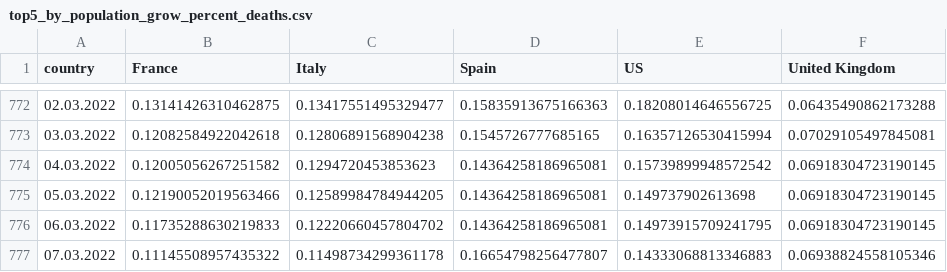
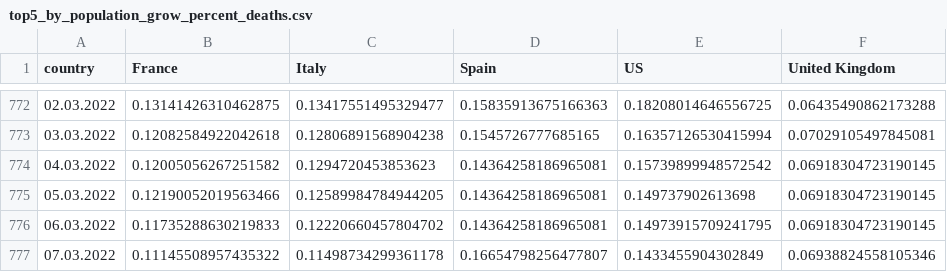
Before and after one commit to ctc/COVID-19-europe, a CSV file: top5_by_population_grow_percent_deaths.csv, drawn as a sheet; only a part is shown, gaps mark what is left out.

```diff
--- a/top5_by_population_grow_percent_deaths.csv
+++ b/top5_by_population_grow_percent_deaths.csv
@@ -776,2 +776,2 @@ country,France,Italy,Spain,US,United Kingdom
 06.03.2022,0.11735288630219833,0.12220660457804702,0.14364258186965081,0.14973915709241795,0.06918304723190145
-07.03.2022,0.11145508957435322,0.11498734299361178,0.16654798256477807,0.14333068813346883,0.06938824558105346
+07.03.2022,0.11145508957435322,0.11498734299361178,0.16654798256477807,0.1433455904302849,0.06938824558105346
```
Also changed, not shown: top5_by_population_deaths.csv, top5_total_deaths.csv, 1 other file.
